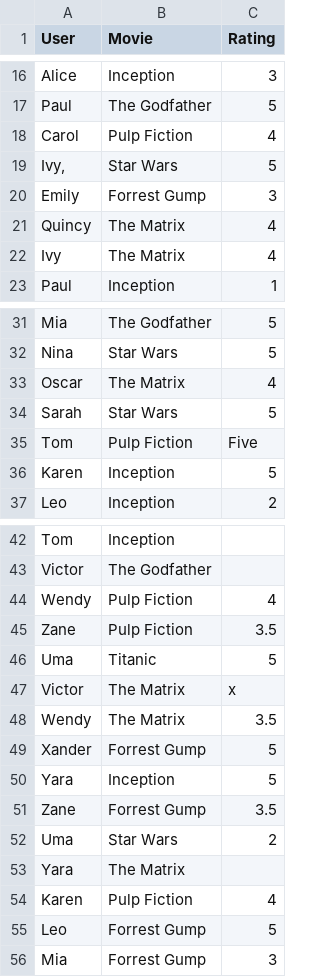
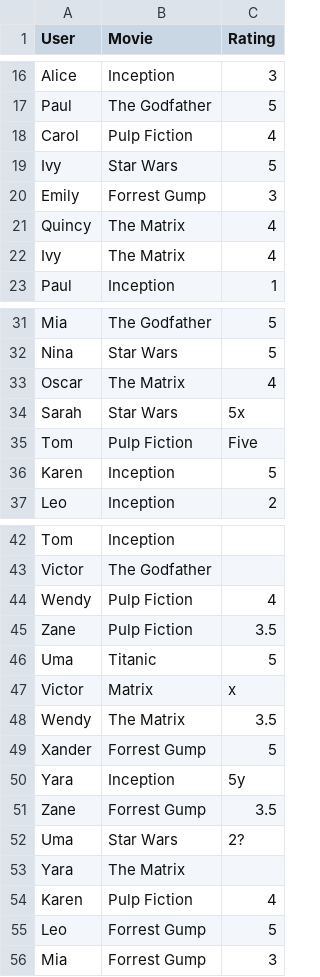
Before and after one commit to Winfry/Recommendation, a CSV file: data.csv, drawn as a sheet; only a part is shown, gaps mark what is left out.

```diff
--- a/data.csv
+++ b/data.csv
@@ -18,3 +18,3 @@ Paul,The Godfather,5
 Carol,Pulp Fiction,4
-"Ivy,",Star Wars,5
+Ivy,Star Wars,5
 Emily,Forrest Gump,3
@@ -33,3 +33,3 @@ Nina,Star Wars,5
 Oscar,The Matrix,4
-Sarah,Star Wars,5
+Sarah,Star Wars,5x
 Tom,Pulp Fiction,Five
@@ -46,8 +46,8 @@ Zane,Pulp Fiction,3.5
 Uma,Titanic,5
-Victor,The Matrix,x
+Victor,Matrix,x
 Wendy,The Matrix,3.5
 Xander,Forrest Gump,5
-Yara,Inception,5
+Yara,Inception,5y
 Zane,Forrest Gump,3.5
-Uma,Star Wars,2
+Uma,Star Wars,2?
 Yara,The Matrix,
```
Also changed, not shown: 1 other file.
